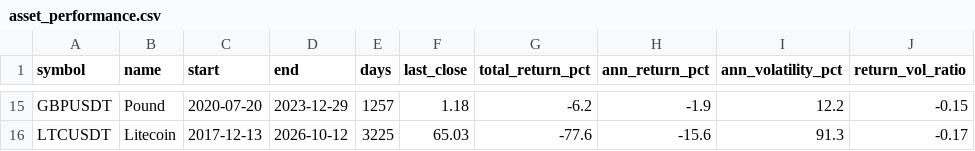
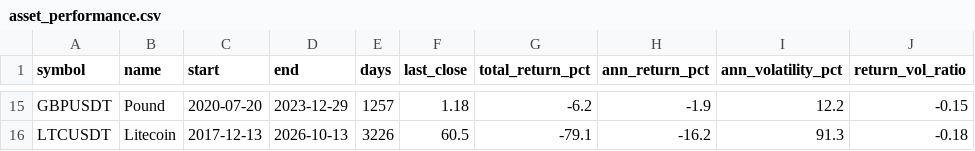
Before and after one commit to arm89400-hue/BigData, a CSV file: data/analysis/asset_performance.csv, drawn as a sheet; only a part is shown, gaps mark what is left out; the diff covers the shown part only; the diff names each change by its address in the sheet, - before the commit and + after, or states it on an @@ line.

```diff
--- a/data/analysis/asset_performance.csv
+++ b/data/analysis/asset_performance.csv
-D16 (end): 2026-10-12
+D16 (end): 2026-10-13
-E16 (days): 3225
+E16 (days): 3226
-F16 (last_close): 65.03
+F16 (last_close): 60.5
-G16 (total_return_pct): -77.6
+G16 (total_return_pct): -79.1
-H16 (ann_return_pct): -15.6
+H16 (ann_return_pct): -16.2
-J16 (return_vol_ratio): -0.17
+J16 (return_vol_ratio): -0.18
```
Also changed, not shown: 2 added rows, 2 removed rows and 64 edited cells elsewhere in this file, data/analysis/return_correlation.csv, 8 other files.
